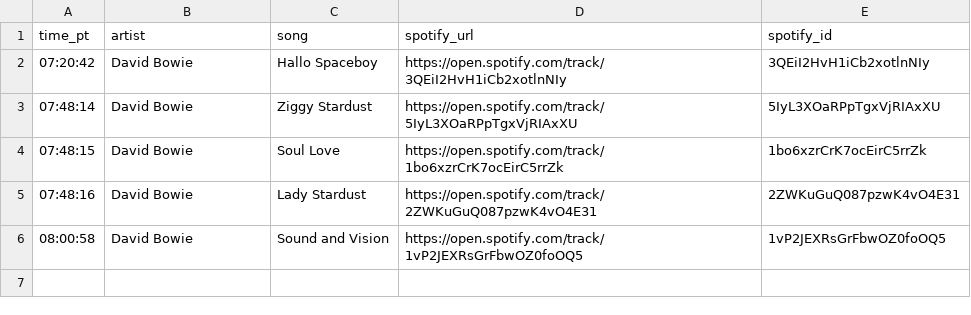
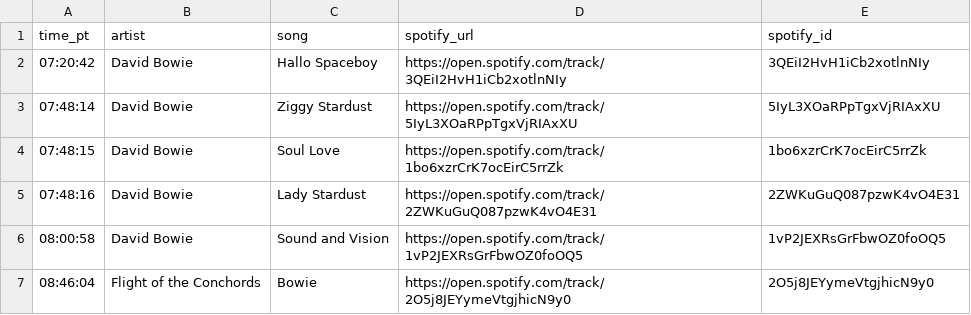
Before and after one commit to dsundt/kexp-john-playlist, a CSV file: data/daily/2026-01-08.csv, drawn as a sheet.

```diff
--- a/data/daily/2026-01-08.csv
+++ b/data/daily/2026-01-08.csv
@@ -6 +6,2 @@ time_pt,artist,song,spotify_url,spotify_id
 08:00:58,David Bowie,Sound and Vision,https://open.spotify.com/track/1vP2JEXRsGrFbwOZ0foOQ5,1vP2JEXRsGrFbwOZ0foOQ5
+08:46:04,Flight of the Conchords,Bowie,https://open.spotify.com/track/2O5j8JEYymeVtgjhicN9y0,2O5j8JEYymeVtgjhicN9y0
```
Also changed, not shown: data/not_found.csv, 2 other files.
